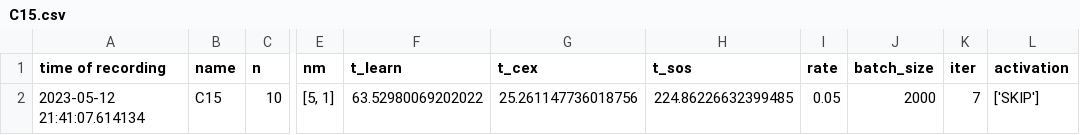
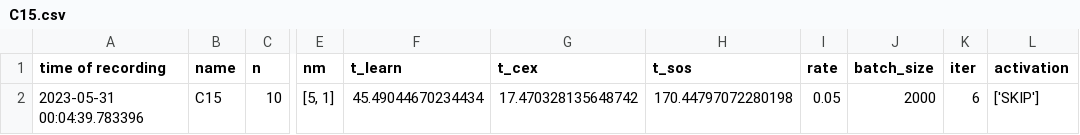
Before and after one commit to tete0602/SynNBC, a CSV file: benchmarks/result/C15/C15.csv, drawn as a sheet; only a part is shown, gaps mark what is left out; the diff names each change by its address in the sheet, - before the commit and + after, or states it on an @@ line.

```diff
--- a/benchmarks/result/C15/C15.csv
+++ b/benchmarks/result/C15/C15.csv
-A2 (time of recording): 2023-05-12 21:41:07.614134
+A2 (time of recording): 2023-05-31 00:04:39.783396
-F2 (t_learn): 63.52980069202022
+F2 (t_learn): 45.49044670234434
-G2 (t_cex): 25.261147736018756
+G2 (t_cex): 17.470328135648742
-H2 (t_sos): 224.86226632399485
+H2 (t_sos): 170.44797072280198
-K2 (iter): 7
+K2 (iter): 6
```
Also changed, not shown: 3 other files.
